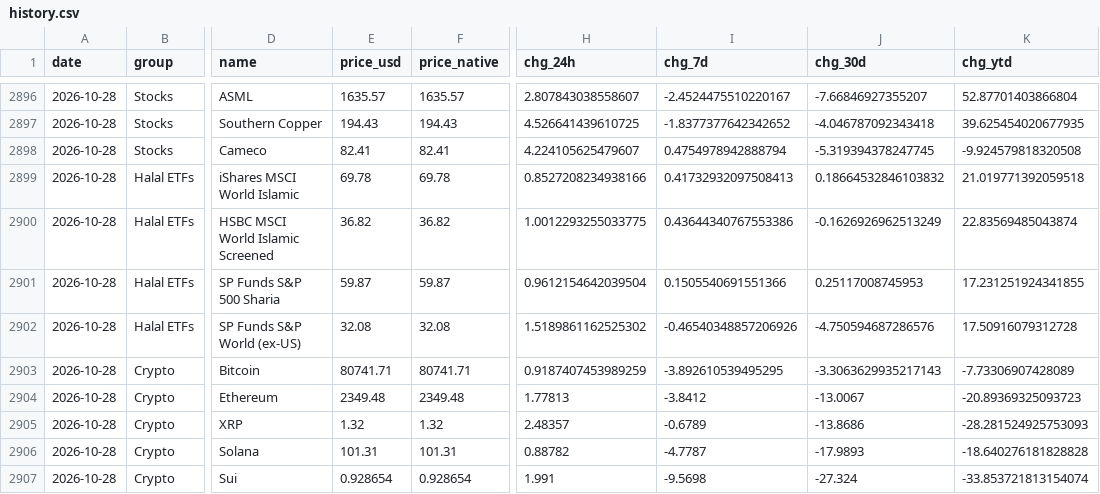
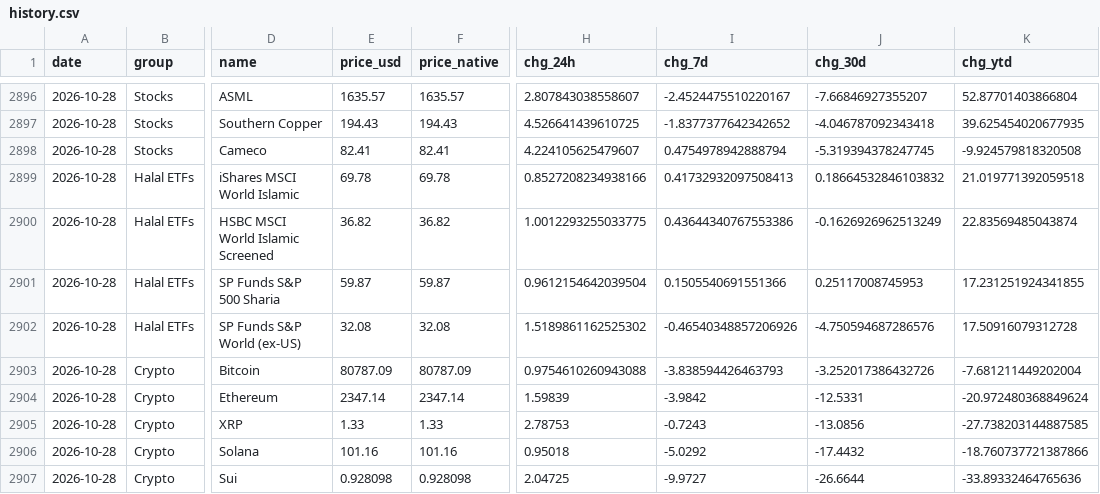
Before and after one commit to SHamdan89/gat-trading, a CSV file: data/history.csv, drawn as a sheet; only a part is shown, gaps mark what is left out; the diff covers the shown part only; the diff names each change by its address in the sheet, - before the commit and + after, or states it on an @@ line.

Commit message:
data: 2026-10-27T23:01Z snapshot (49 assets)

```diff
--- a/data/history.csv
+++ b/data/history.csv
-E2903 (price_usd): 80741.71
+E2903 (price_usd): 80787.09
-F2903 (price_native): 80741.71
+F2903 (price_native): 80787.09
-H2903 (chg_24h): 0.9187407453989259
+H2903 (chg_24h): 0.9754610260943088
-I2903 (chg_7d): -3.892610539495295
+I2903 (chg_7d): -3.838594426463793
-J2903 (chg_30d): -3.3063629935217143
+J2903 (chg_30d): -3.252017386432726
-K2903 (chg_ytd): -7.73306907428089
+K2903 (chg_ytd): -7.681211449202004
-E2904 (price_usd): 2349.48
+E2904 (price_usd): 2347.14
-F2904 (price_native): 2349.48
+F2904 (price_native): 2347.14
-H2904 (chg_24h): 1.77813
+H2904 (chg_24h): 1.59839
-I2904 (chg_7d): -3.8412
+I2904 (chg_7d): -3.9842
-J2904 (chg_30d): -13.0067
+J2904 (chg_30d): -12.5331
-K2904 (chg_ytd): -20.89369325093723
+K2904 (chg_ytd): -20.972480368849624
-E2905 (price_usd): 1.32
+E2905 (price_usd): 1.33
-F2905 (price_native): 1.32
+F2905 (price_native): 1.33
-H2905 (chg_24h): 2.48357
+H2905 (chg_24h): 2.78753
-I2905 (chg_7d): -0.6789
+I2905 (chg_7d): -0.7243
-J2905 (chg_30d): -13.8686
+J2905 (chg_30d): -13.0856
-K2905 (chg_ytd): -28.281524925753093
+K2905 (chg_ytd): -27.738203144887585
-E2906 (price_usd): 101.31
+E2906 (price_usd): 101.16
-F2906 (price_native): 101.31
+F2906 (price_native): 101.16
-H2906 (chg_24h): 0.88782
+H2906 (chg_24h): 0.95018
-I2906 (chg_7d): -4.7787
+I2906 (chg_7d): -5.0292
-J2906 (chg_30d): -17.9893
+J2906 (chg_30d): -17.4432
-K2906 (chg_ytd): -18.640276181828828
+K2906 (chg_ytd): -18.760737721387866
-E2907 (price_usd): 0.928654
+E2907 (price_usd): 0.928098
-F2907 (price_native): 0.928654
+F2907 (price_native): 0.928098
-H2907 (chg_24h): 1.991
+H2907 (chg_24h): 2.04725
-I2907 (chg_7d): -9.5698
+I2907 (chg_7d): -9.9727
-J2907 (chg_30d): -27.324
+J2907 (chg_30d): -26.6644
-K2907 (chg_ytd): -33.853721813154074
+K2907 (chg_ytd): -33.89332464765636
```
Also changed, not shown: 66 edited cells elsewhere in this file, 3 other files.
